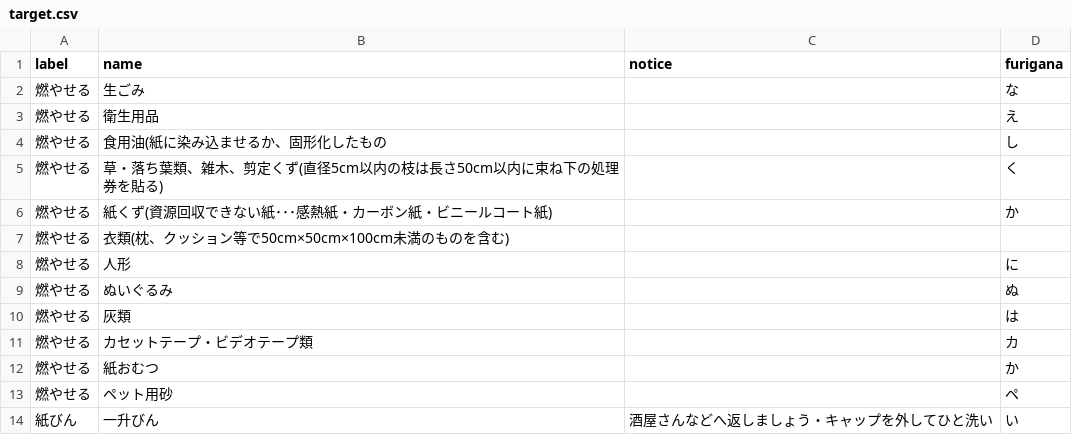
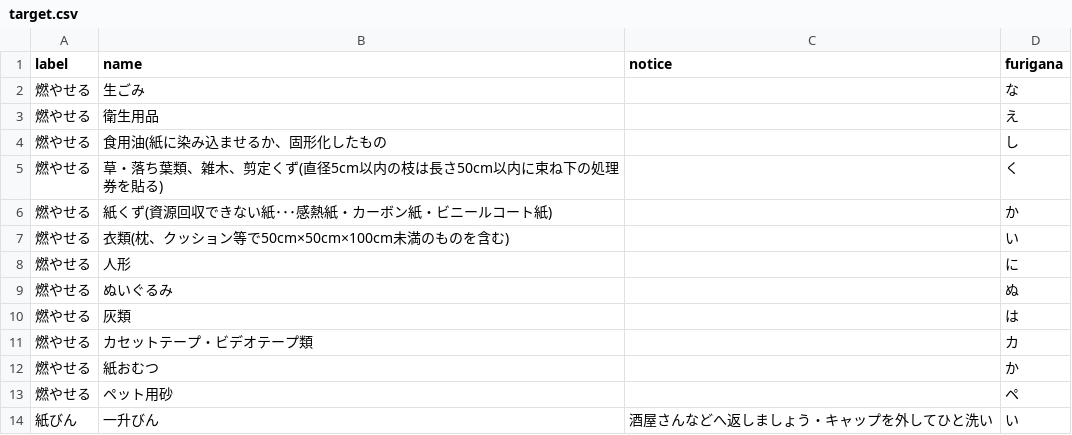
Before and after one commit to Ayagawa5374/5374, a CSV file: data/target.csv, drawn as a sheet.

Commit message:
更新

```diff
--- a/data/target.csv
+++ b/data/target.csv
@@ -6,3 +6,3 @@ label,name,notice,furigana
 燃やせる,紙くず(資源回収できない紙･･･感熱紙・カーボン紙・ビニールコート紙),,か
-燃やせる,衣類(枕、クッション等で50cm×50cm×100cm未満のものを含む)
+燃やせる,衣類(枕、クッション等で50cm×50cm×100cm未満のものを含む),,い
 燃やせる,人形,,に
```
